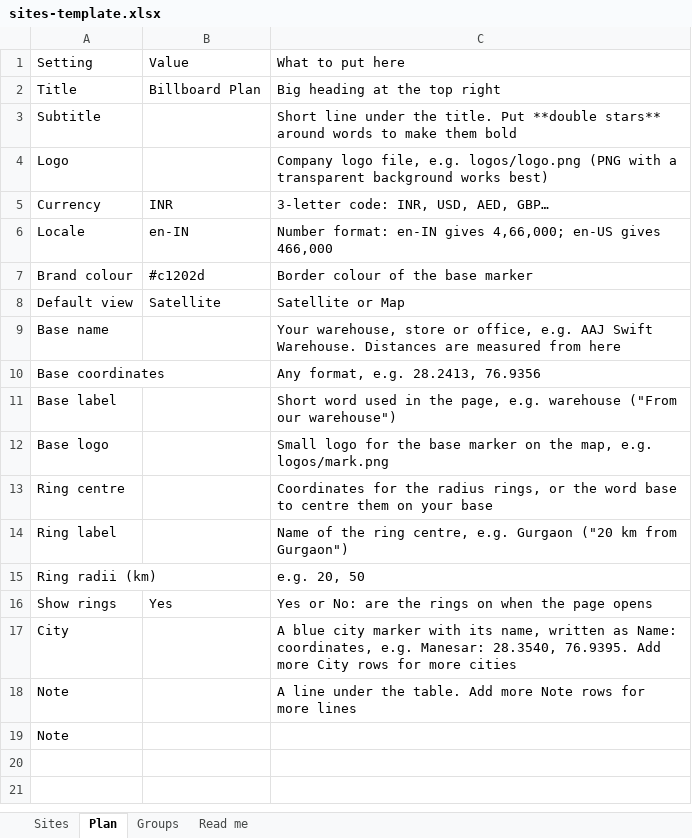
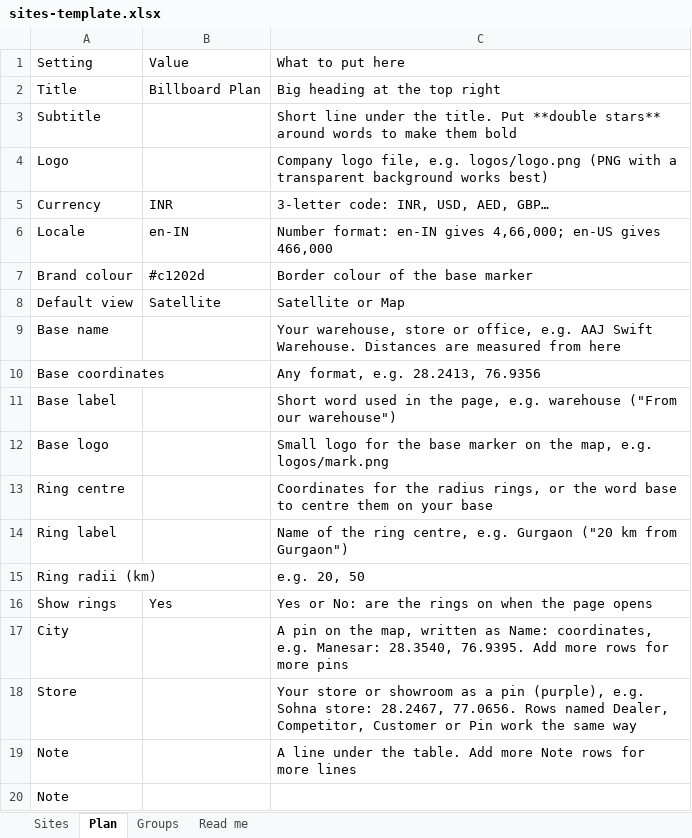
Before and after one commit to shashankshekharans/billboard-planner, an Excel workbook: templates/sites-template.xlsx, sheet Plan, drawn as a sheet; values as stored, in another font and other column widths than the file's, no borders; the diff names each change by its address in the sheet, - before the commit and + after, or states it on an @@ line.

```diff
--- a/templates/sites-template.xlsx (sheet Plan)
+++ b/templates/sites-template.xlsx (sheet Plan)
-C17: A blue city marker with its name, written as Name: coordinates, e.g. Manesar: 28.3540, 76.9395. Add more City rows for more cities
+C17: A pin on the map, written as Name: coordinates, e.g. Manesar: 28.3540, 76.9395. Add more rows for more pins
+row 18: Store |  | Your store or showroom as a pin (purple), e.g. Sohna store: 28.2467, 77.0656. Rows named Dealer, Competitor, Customer or Pin work the same way
```
Also changed, not shown: 17 other files.
